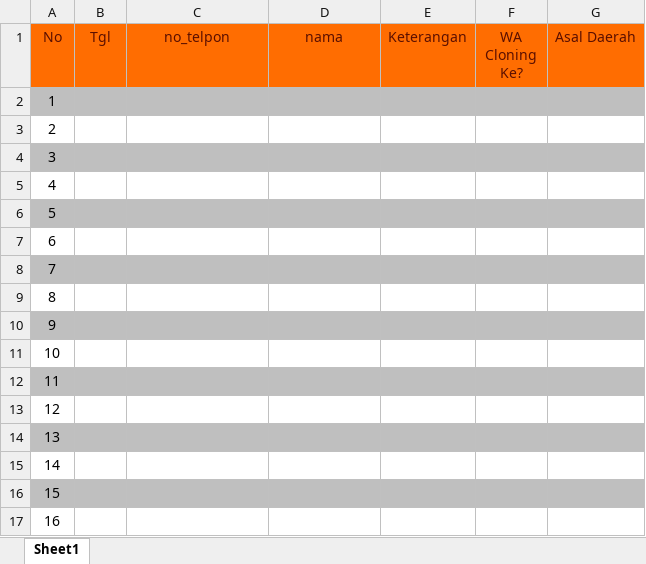
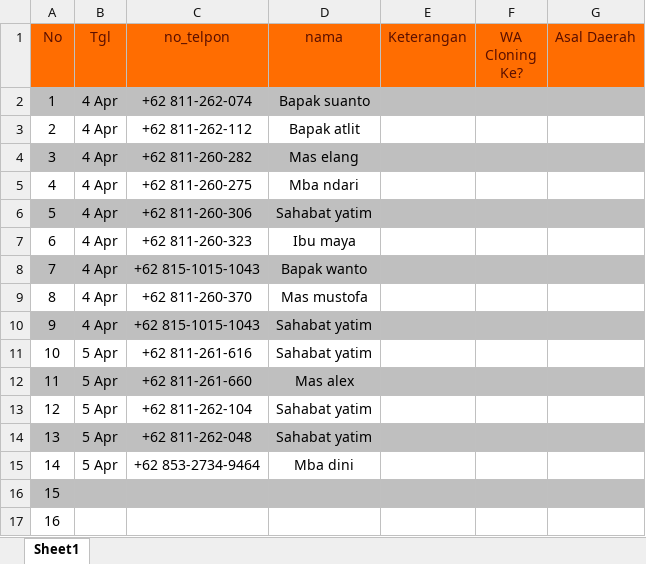
Before and after one commit to UcupYabuki/Yabuki_Data, an Excel workbook: database/aulia/F0 Aulia Database Notel.xlsx, sheet Sheet1, drawn as a sheet; only a part is shown; values as stored, in another font and other column widths than the file's, no borders; the diff names each change by its address in the sheet, - before the commit and + after, or states it on an @@ line.

```diff
--- a/database/aulia/F0 Aulia Database Notel.xlsx (sheet Sheet1)
+++ b/database/aulia/F0 Aulia Database Notel.xlsx (sheet Sheet1)
-B2:B10 (Tgl): (empty)
+B2:B10 (Tgl): 4 Apr
-C2 (no_telpon): (empty)
+C2 (no_telpon): +62 811-262-074
-D2 (nama): (empty)
+D2 (nama): Bapak suanto
-C3 (no_telpon): (empty)
+C3 (no_telpon): +62 811-262-112
-D3 (nama): (empty)
+D3 (nama): Bapak atlit
-C4 (no_telpon): (empty)
+C4 (no_telpon): +62 811-260-282
-D4 (nama): (empty)
+D4 (nama): Mas elang
-C5 (no_telpon): (empty)
+C5 (no_telpon): +62 811-260-275
-D5 (nama): (empty)
+D5 (nama): Mba ndari
-C6 (no_telpon): (empty)
+C6 (no_telpon): +62 811-260-306
-D6 (nama): (empty)
+D6 (nama): Sahabat yatim
-C7 (no_telpon): (empty)
+C7 (no_telpon): +62 811-260-323
-D7 (nama): (empty)
+D7 (nama): Ibu maya
-C8 (no_telpon): (empty)
+C8 (no_telpon): +62 815-1015-1043
-D8 (nama): (empty)
+D8 (nama): Bapak wanto
-C9 (no_telpon): (empty)
+C9 (no_telpon): +62 811-260-370
-D9 (nama): (empty)
+D9 (nama): Mas mustofa
-C10 (no_telpon): (empty)
+C10 (no_telpon): +62 815-1015-1043
-D10:D11 (nama): (empty)
+D10:D11 (nama): Sahabat yatim
-B11:B15 (Tgl): (empty)
+B11:B15 (Tgl): 5 Apr
-C11 (no_telpon): (empty)
+C11 (no_telpon): +62 811-261-616
-C12 (no_telpon): (empty)
+C12 (no_telpon): +62 811-261-660
-D12 (nama): (empty)
+D12 (nama): Mas alex
-C13 (no_telpon): (empty)
+C13 (no_telpon): +62 811-262-104
-D13:D14 (nama): (empty)
+D13:D14 (nama): Sahabat yatim
-C14 (no_telpon): (empty)
+C14 (no_telpon): +62 811-262-048
-C15 (no_telpon): (empty)
+C15 (no_telpon): +62 853-2734-9464
-D15 (nama): (empty)
+D15 (nama): Mba dini
```
Also changed, not shown: database/riri/F0 Riri Database Notel.xlsx, database/sofi/F0 Sofi Database Notel.xlsx, 1 other file.
